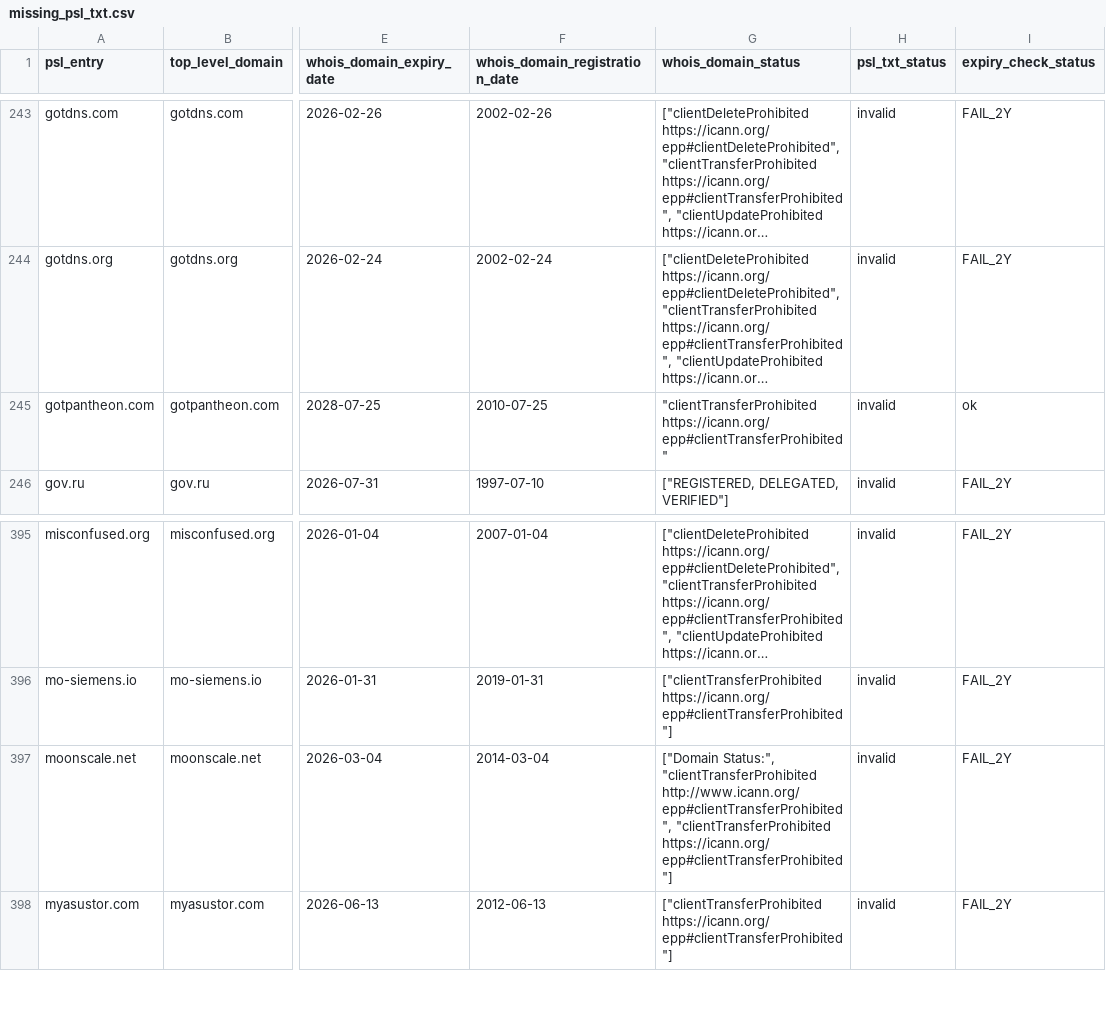
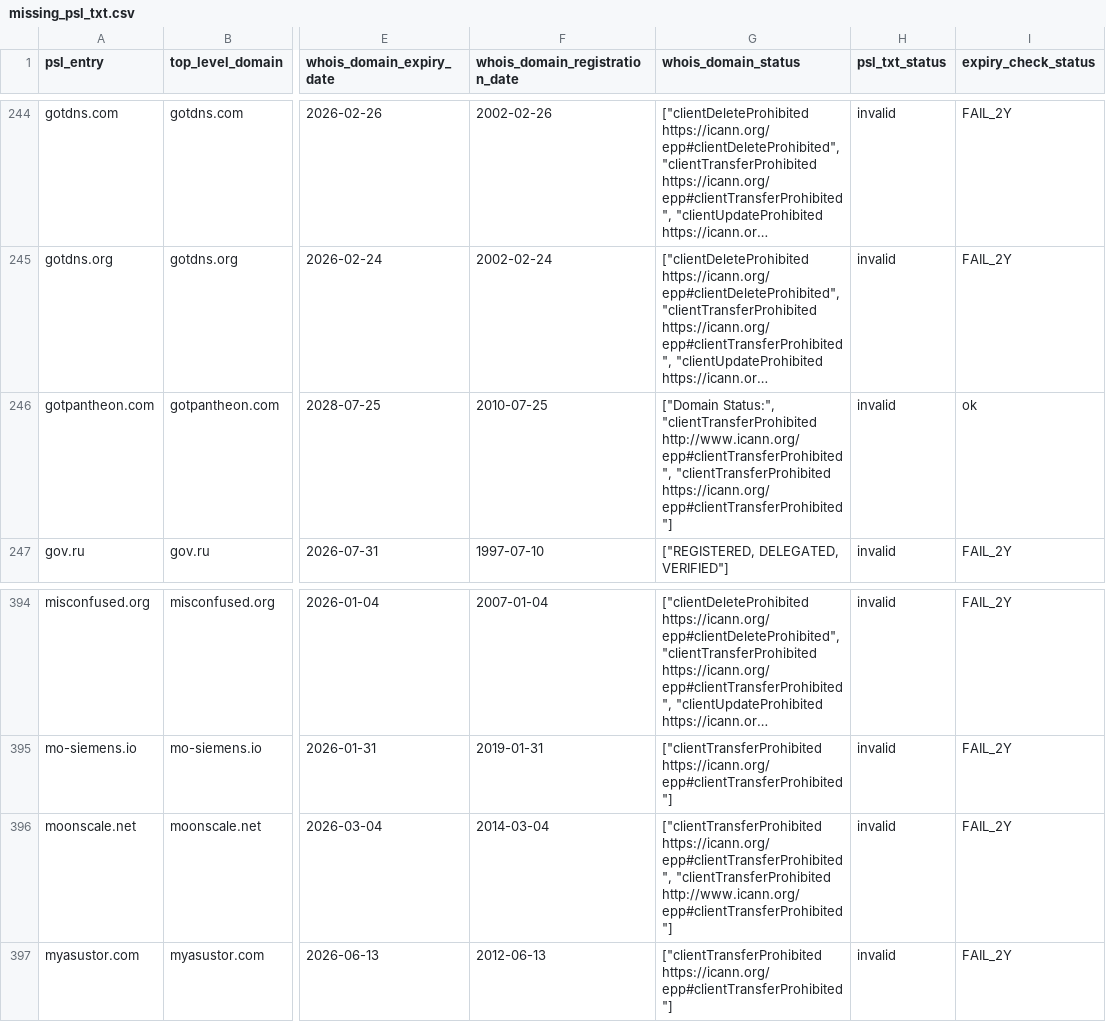
Before and after one commit to groundcat/PSL-private-domains-checker, a CSV file: data/missing_psl_txt.csv, drawn as a sheet; only a part is shown, gaps mark what is left out; long unchanged cells end in …; addresses are those after the commit; the diff covers the shown part only; the diff names each change by its address in the sheet, - before the commit and + after, or states it on an @@ line.

```diff
--- a/data/missing_psl_txt.csv
+++ b/data/missing_psl_txt.csv
-G246 (whois_domain_status): "clientTransferProhibited https://icann.org/epp#clientTransferProhibited"
+G246 (whois_domain_status): ["Domain Status:", "clientTransferProhibited http://www.icann.org/epp#clientTransferProhibited", "clientTransferProhibited https://icann.org/epp#clientTransferProhibited"]
-G396 (whois_domain_status): ["Domain Status:", "clientTransferProhibited http://www.icann.org/epp#clientTransferProhibited", "clientTransferProhibited https://icann.org/epp#clientTransferProhibited"]
+G396 (whois_domain_status): ["clientTransferProhibited https://icann.org/epp#clientTransferProhibited", "clientTransferProhibited http://www.icann.org/epp#clientTransferProhibited"]
```
Also changed, not shown: 3 added rows, 2 removed rows and 5 edited cells elsewhere in this file, data/all.csv, data/expiry_less_than_2yrs.csv, 1 other file.
